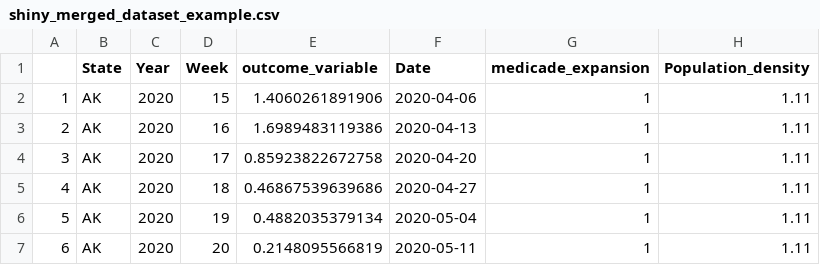
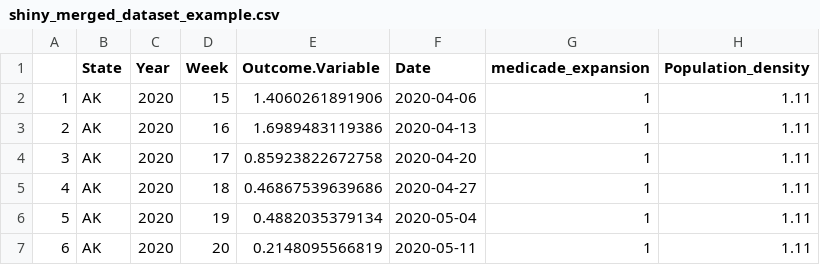
Before and after one commit to Mika-Tal/Covid-19-Closure-Impact, a CSV file: Data/shiny_merged_dataset_example.csv, drawn as a sheet; only a part is shown; the diff names each change by its address in the sheet, - before the commit and + after, or states it on an @@ line.

Commit message:
Add files via upload

```diff
--- a/Data/shiny_merged_dataset_example.csv
+++ b/Data/shiny_merged_dataset_example.csv
-E1: outcome_variable
+E1: Outcome.Variable
```
